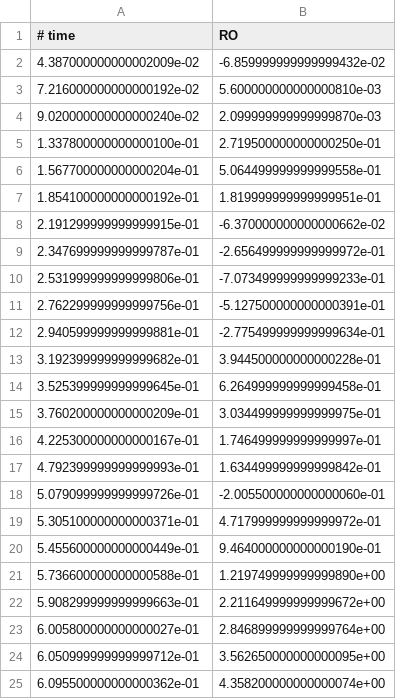
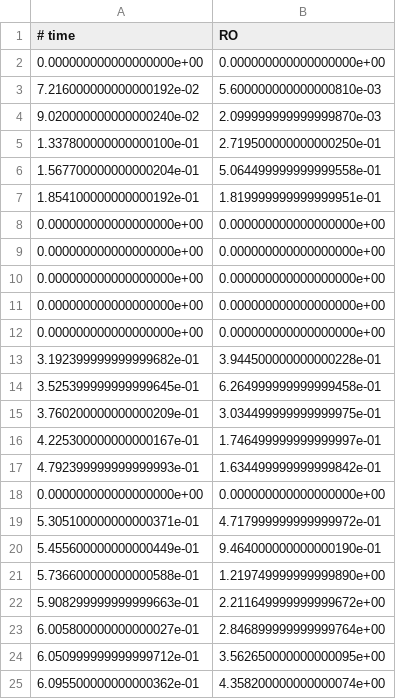
Before and after one commit to asiaszmek/RyR2RyR3, a CSV file: fit_RyR_Ca/po_30_uM_Ca.csv, drawn as a sheet; only a part is shown; removed rows and columns are numbered as before the commit, all else as after; the diff names each change by its address in the sheet, - before the commit and + after, or states it on an @@ line.

```diff
--- a/fit_RyR_Ca/po_30_uM_Ca.csv
+++ b/fit_RyR_Ca/po_30_uM_Ca.csv
-row 2: 4.387000000000002009e-02 | -6.859999999999999432e-02
+row 2: 0.000000000000000000e+00 | 0.000000000000000000e+00
-row 8: 2.191299999999999915e-01 | -6.370000000000000662e-02
-row 9: 2.347699999999999787e-01 | -2.656499999999999972e-01
-row 10: 2.531999999999999806e-01 | -7.073499999999999233e-01
-row 11: 2.762299999999999756e-01 | -5.127500000000000391e-01
-row 12: 2.940599999999999881e-01 | -2.775499999999999634e-01
+row 8: 0.000000000000000000e+00 | 0.000000000000000000e+00
+row 9: 0.000000000000000000e+00 | 0.000000000000000000e+00
+row 10: 0.000000000000000000e+00 | 0.000000000000000000e+00
+row 11: 0.000000000000000000e+00 | 0.000000000000000000e+00
+row 12: 0.000000000000000000e+00 | 0.000000000000000000e+00
-row 18: 5.079099999999999726e-01 | -2.005500000000000060e-01
+row 18: 0.000000000000000000e+00 | 0.000000000000000000e+00
```
Also changed, not shown: fit_RyR_Ca/po_10_uM_Ca.csv, fit_RyR_Ca/po_20_uM_Ca.csv.
